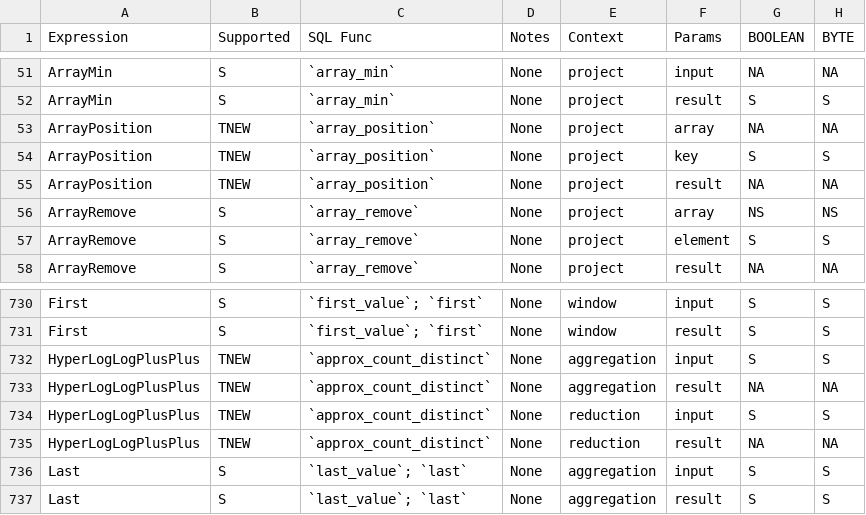
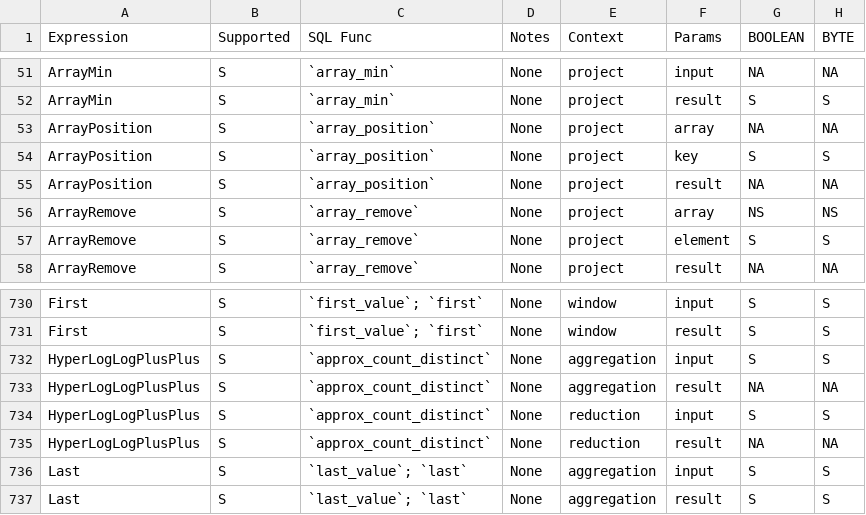
Before and after one commit to NVIDIA/spark-rapids-tools, a CSV file: core/src/main/resources/supportedExprs.csv, drawn as a sheet; only a part is shown, gaps mark what is left out; the diff names each change by its address in the sheet, - before the commit and + after, or states it on an @@ line.

Commit message:
Updated tests for new expressions
Signed-off-by: Sayed Bilal Bari <sbari@nvidia.com>

```diff
--- a/core/src/main/resources/supportedExprs.csv
+++ b/core/src/main/resources/supportedExprs.csv
-B53:B55 (Supported): TNEW
+B53:B55 (Supported): S
-B732:B735 (Supported): TNEW
+B732:B735 (Supported): S
```
Also changed, not shown: 2 other files.
